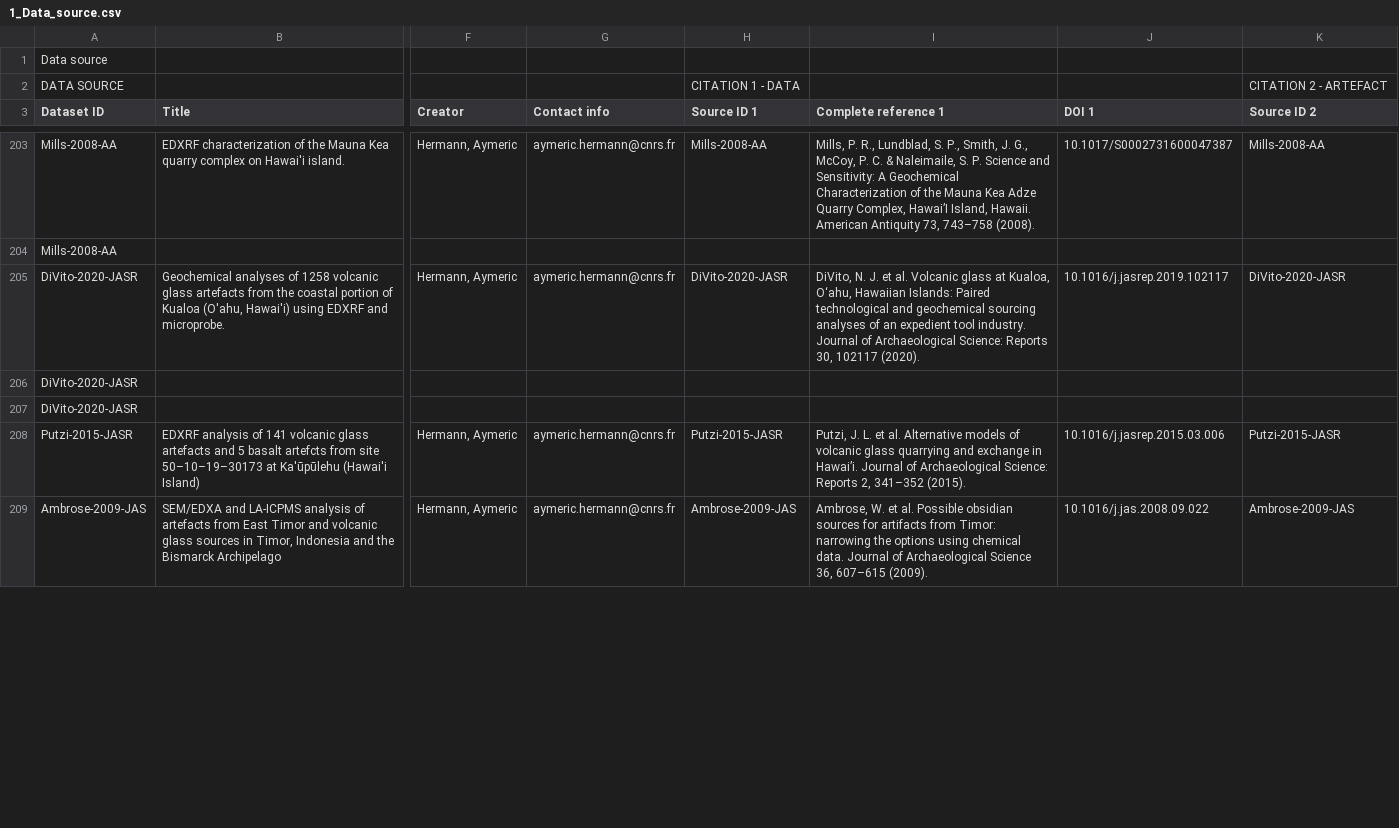
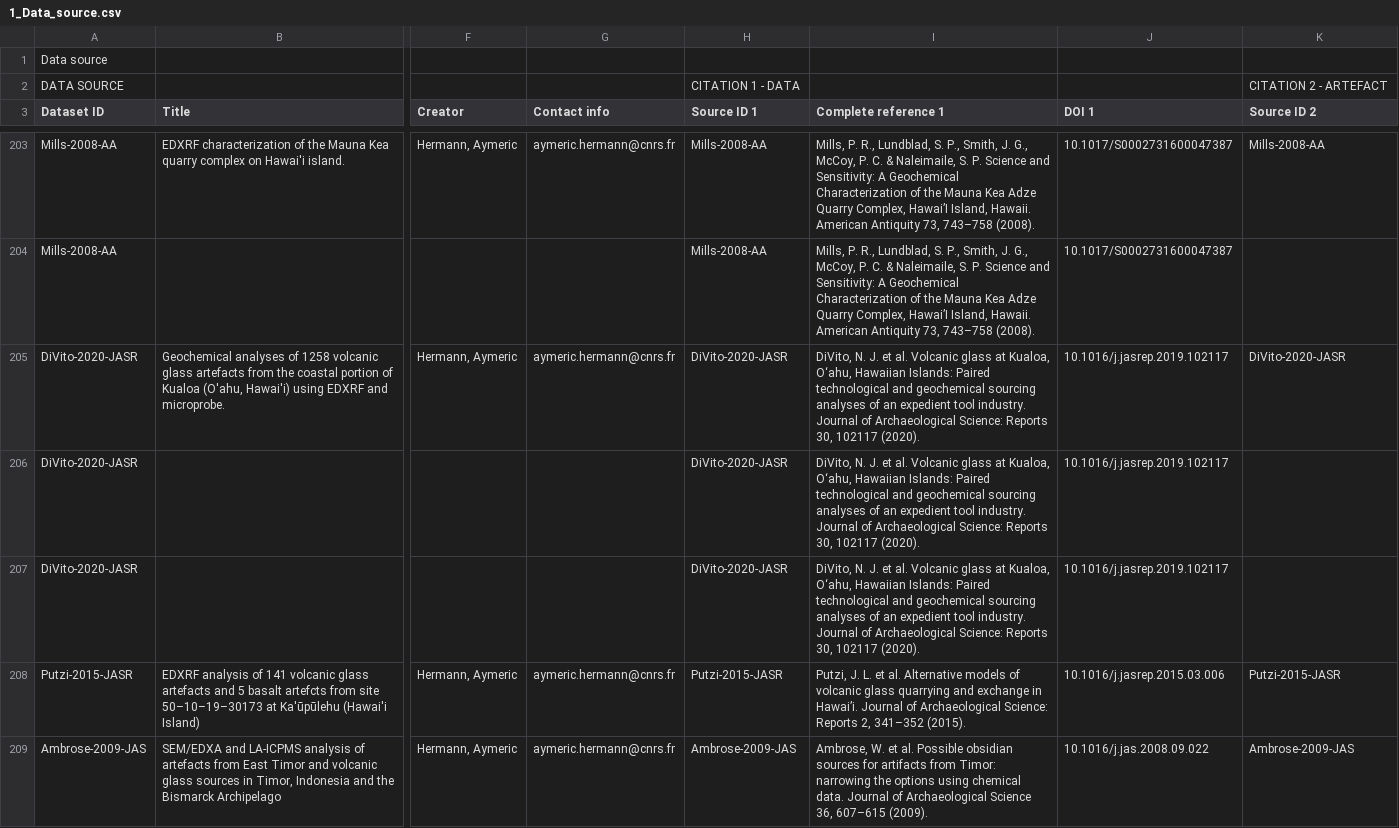
Before and after one commit to pofatu/pofatu-data, a CSV file: csv/1_Data_source.csv, drawn as a sheet; only a part is shown, gaps mark what is left out; the diff covers the shown part only; the diff names each change by its address in the sheet, - before the commit and + after, or states it on an @@ line.

```diff
--- a/csv/1_Data_source.csv
+++ b/csv/1_Data_source.csv
-H204 (Source ID 1): (empty)
+H204 (Source ID 1): Mills-2008-AA
-I204 (Complete reference 1): (empty)
+I204 (Complete reference 1): Mills, P. R., Lundblad, S. P., Smith, J. G., McCoy, P. C. & Naleimaile, S. P. Science and Sensitivity: A Geochemical Characterization of the Mauna Kea Adze Quarry Complex, Hawai’I Island, Hawaii. American Antiquity 73, 743–758 (2008).
-J204 (DOI 1): (empty)
+J204 (DOI 1): 10.1017/S0002731600047387
-H206:H207 (Source ID 1): (empty)
+H206:H207 (Source ID 1): DiVito-2020-JASR
-I206:I207 (Complete reference 1): (empty)
+I206:I207 (Complete reference 1): DiVito, N. J. et al. Volcanic glass at Kualoa, O‘ahu, Hawaiian Islands: Paired technological and geochemical sourcing analyses of an expedient tool industry. Journal of Archaeological Science: Reports 30, 102117 (2020).
-J206:J207 (DOI 1): (empty)
+J206:J207 (DOI 1): 10.1016/j.jasrep.2019.102117
```
Also changed, not shown: 63 edited cells elsewhere in this file, 5 other files.
